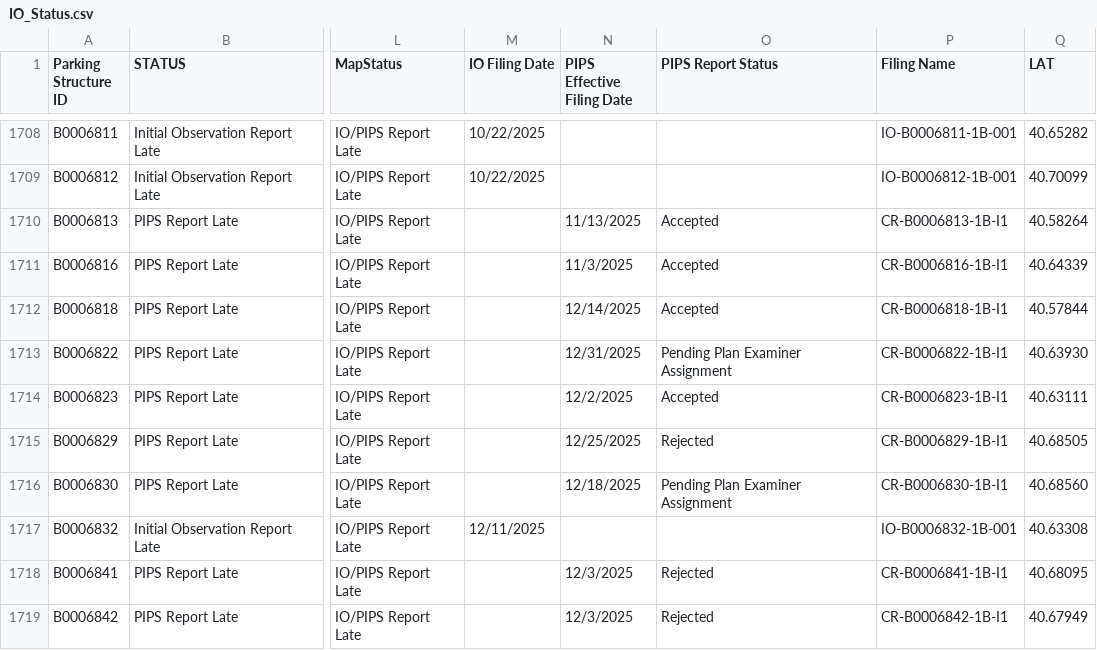
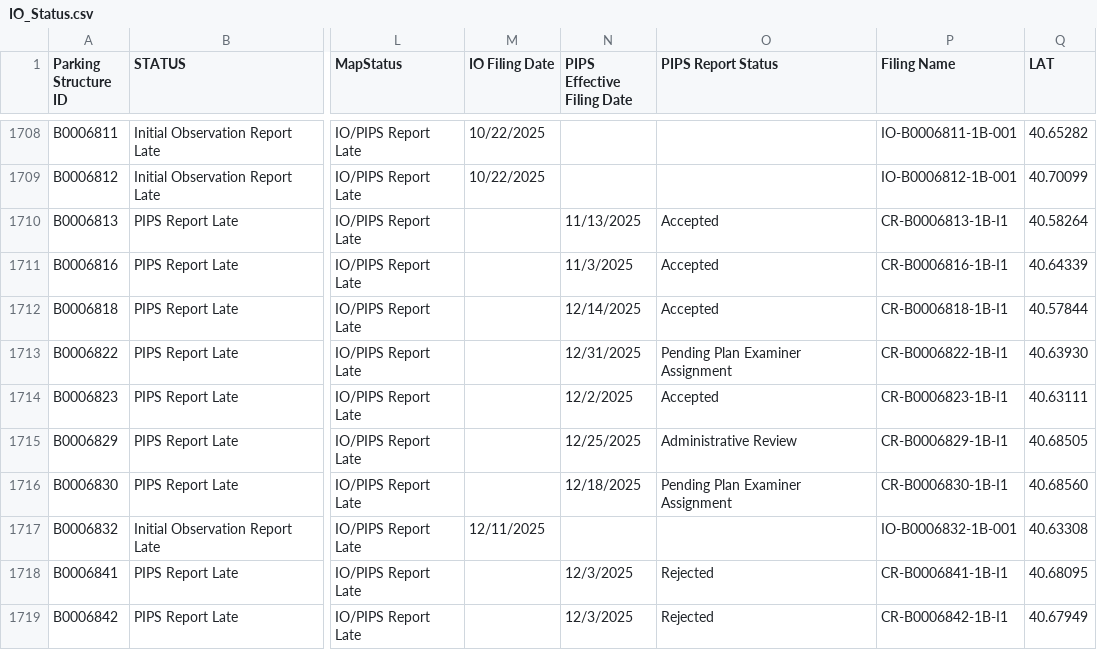
Before and after one commit to NYCDOB/ParkingStructures_InitialObservationReports, a CSV file: data/IO_Status.csv, drawn as a sheet; only a part is shown, gaps mark what is left out; the diff covers the shown part only; the diff names each change by its address in the sheet, - before the commit and + after, or states it on an @@ line.

Commit message:
update from script Thu 03/12/2026  9:53:41.39, 6085 rows

```diff
--- a/data/IO_Status.csv
+++ b/data/IO_Status.csv
-O1715 (PIPS Report Status): Rejected
+O1715 (PIPS Report Status): Administrative Review
```
Also changed, not shown: 1 removed row and 16 edited cells elsewhere in this file.
